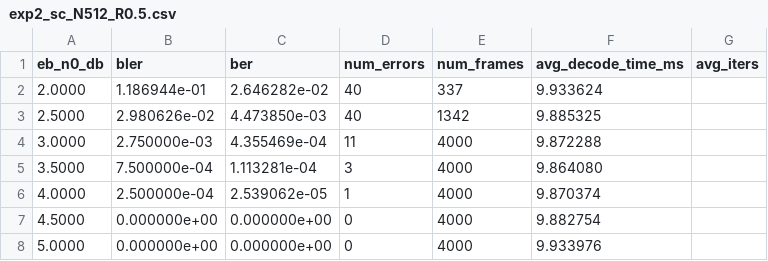
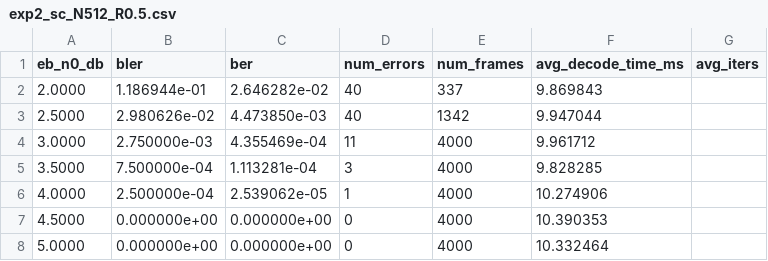
Before and after one commit to shunshun-521/USTC-Compression-Information-Theory, a CSV file: polar_codes/results/exp2_sc_N512_R0.5.csv, drawn as a sheet.

```diff
--- a/polar_codes/results/exp2_sc_N512_R0.5.csv
+++ b/polar_codes/results/exp2_sc_N512_R0.5.csv
@@ -1,8 +1,8 @@
 eb_n0_db,bler,ber,num_errors,num_frames,avg_decode_time_ms,avg_iters
-2.0000,1.186944e-01,2.646282e-02,40,337,9.933624,
-2.5000,2.980626e-02,4.473850e-03,40,1342,9.885325,
-3.0000,2.750000e-03,4.355469e-04,11,4000,9.872288,
-3.5000,7.500000e-04,1.113281e-04,3,4000,9.864080,
-4.0000,2.500000e-04,2.539062e-05,1,4000,9.870374,
-4.5000,0.000000e+00,0.000000e+00,0,4000,9.882754,
-5.0000,0.000000e+00,0.000000e+00,0,4000,9.933976,
+2.0000,1.186944e-01,2.646282e-02,40,337,9.869843,
+2.5000,2.980626e-02,4.473850e-03,40,1342,9.947044,
+3.0000,2.750000e-03,4.355469e-04,11,4000,9.961712,
+3.5000,7.500000e-04,1.113281e-04,3,4000,9.828285,
+4.0000,2.500000e-04,2.539062e-05,1,4000,10.274906,
+4.5000,0.000000e+00,0.000000e+00,0,4000,10.390353,
+5.0000,0.000000e+00,0.000000e+00,0,4000,10.332464,
```
Also changed, not shown: 1 other file.
